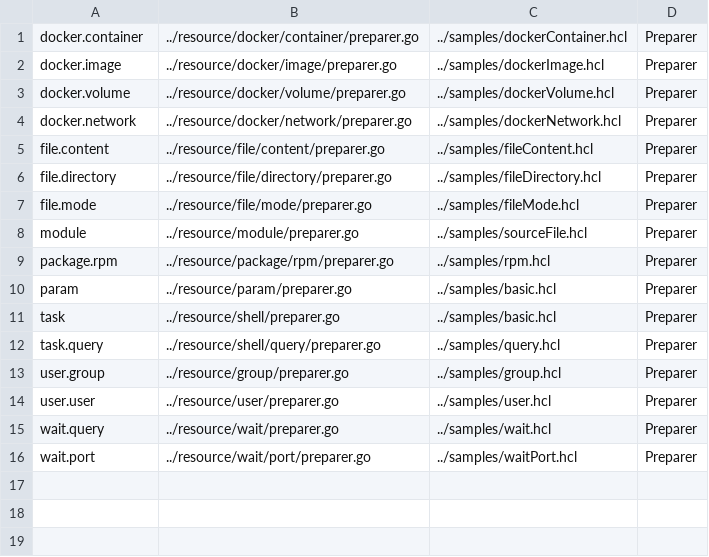
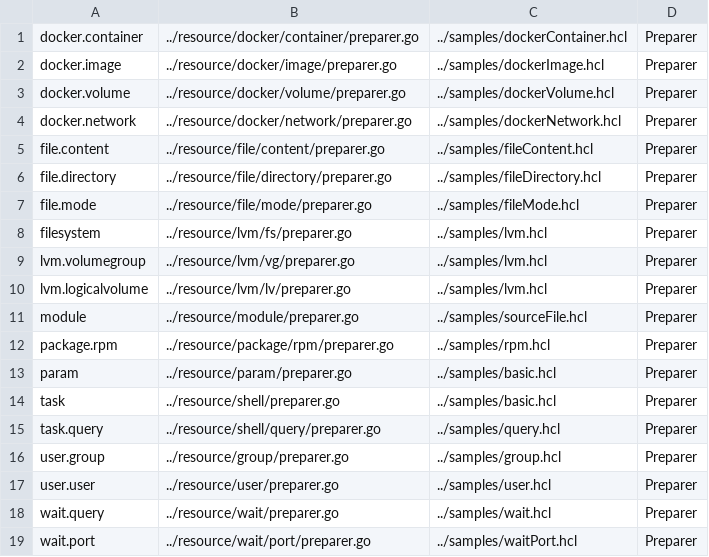
Before and after one commit to asteris-llc/converge, a CSV file: docs/sources.csv, drawn as a sheet; the diff names each change by its address in the sheet, - before the commit and + after, or states it on an @@ line.

```diff
--- a/docs/sources.csv
+++ b/docs/sources.csv
+row 8: filesystem | ../resource/lvm/fs/preparer.go | ../samples/lvm.hcl | Preparer
+row 9: lvm.volumegroup | ../resource/lvm/vg/preparer.go | ../samples/lvm.hcl | Preparer
+row 10: lvm.logicalvolume | ../resource/lvm/lv/preparer.go | ../samples/lvm.hcl | Preparer
```
Also changed, not shown: 1 other file.
